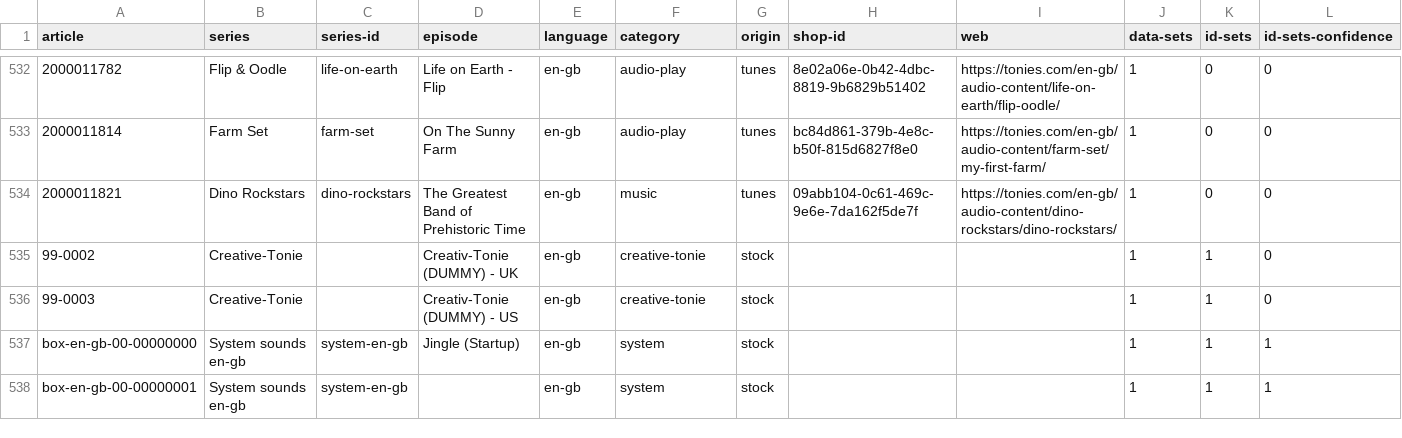
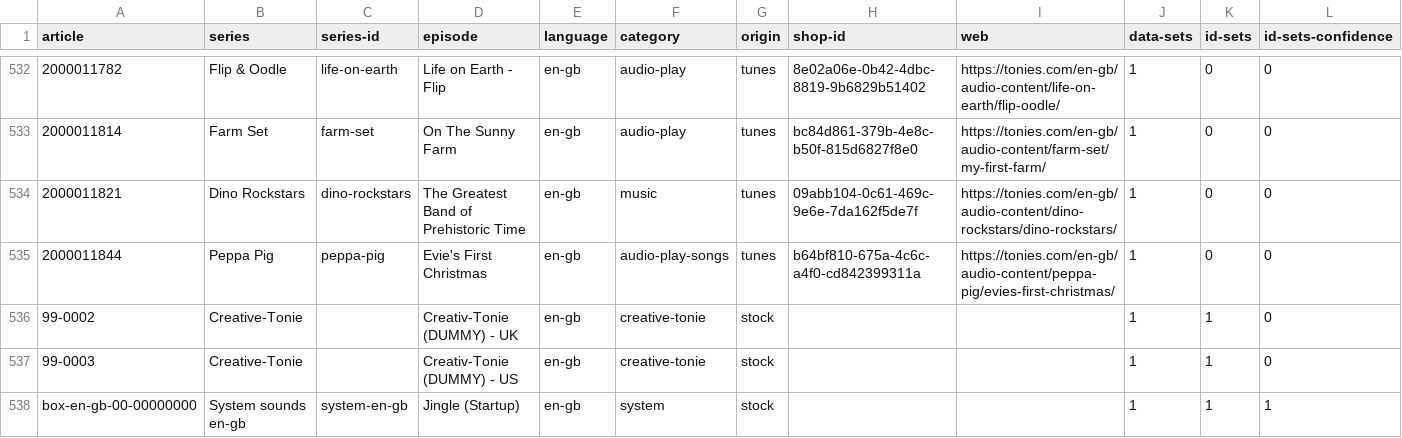
Before and after one commit to toniebox-reverse-engineering/tonies-json, a CSV file: stats/stats-by-article.en-gb.csv, drawn as a sheet; only a part is shown, gaps mark what is left out; the shorter side is filled out with more unchanged rows; rows hold the shown columns only; the diff names each change by its address in the sheet, - before the commit and + after, or states it on an @@ line.

Commit message:
Auto-Update tonies.json, toniesV2.json and the stats

```diff
--- a/stats/stats-by-article.en-gb.csv
+++ b/stats/stats-by-article.en-gb.csv
+row 535: 2000011844 | Peppa Pig | peppa-pig | Evie's First Christmas | en-gb | audio-play-songs | tunes | b64bf810-675a-4c6c-a4f0-cd842399311a | https://tonies.com/en-gb/audio-content/peppa-pig/evies-first-christmas/ | 1 | 0 | 0
```
Also changed, not shown: stats/stats-noconfidence-stock-by-article.csv, stats/stats-noconfidence-stock-by-article.de-de.csv, 4 other files.
